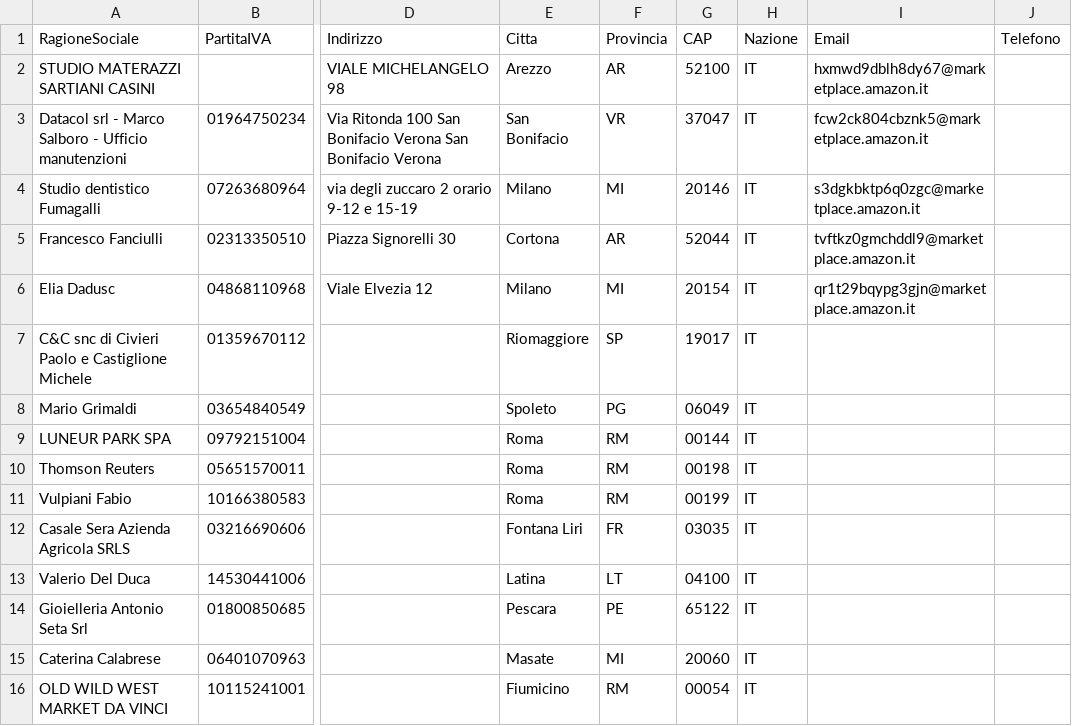
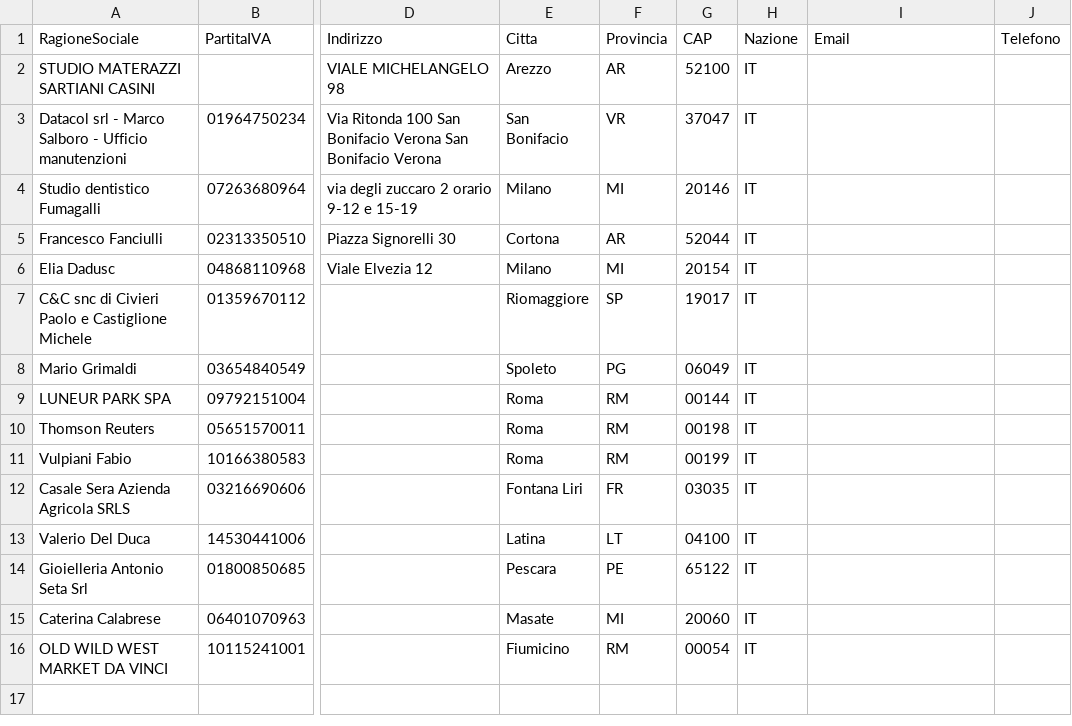
Before and after one commit to simoneomedia/adotta, a CSV file: overcom-lavoro/esempio_anagrafiche_clienti.csv, drawn as a sheet; only a part is shown, gaps mark what is left out; the diff names each change by its address in the sheet, - before the commit and + after, or states it on an @@ line.

```diff
--- a/overcom-lavoro/esempio_anagrafiche_clienti.csv
+++ b/overcom-lavoro/esempio_anagrafiche_clienti.csv
-I2 (Email): hxmwd9dblh8dy67@marketplace.amazon.it
+I2 (Email): (empty)
-I3 (Email): fcw2ck804cbznk5@marketplace.amazon.it
+I3 (Email): (empty)
-I4 (Email): s3dgkbktp6q0zgc@marketplace.amazon.it
+I4 (Email): (empty)
-I5 (Email): tvftkz0gmchddl9@marketplace.amazon.it
+I5 (Email): (empty)
-I6 (Email): qr1t29bqypg3gjn@marketplace.amazon.it
+I6 (Email): (empty)
```
